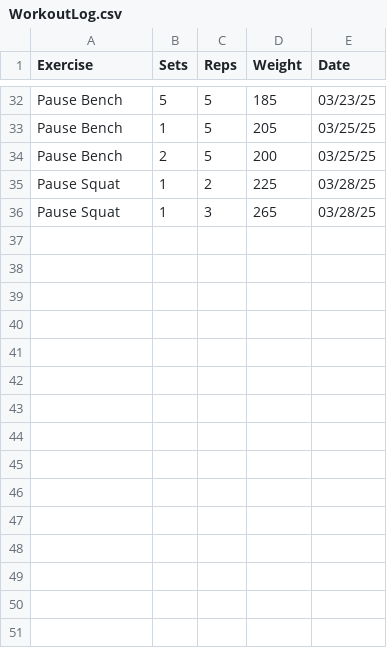
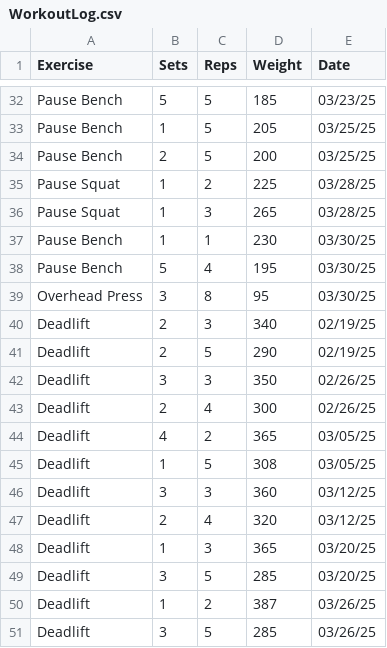
Before and after one commit to leegg713/PythonWorkoutLog, a CSV file: WorkoutLog.csv, drawn as a sheet; only a part is shown, gaps mark what is left out.

Commit message:
Added deadlift data to have to manipulate. Next time I need to re work the whole graph function to get more readable and useful data

```diff
--- a/WorkoutLog.csv
+++ b/WorkoutLog.csv
@@ -36 +36,16 @@ Pause Squat,1,2,225,03/28/25
 Pause Squat,1,3,265,03/28/25
+Pause Bench,1,1,230,03/30/25
+Pause Bench,5,4,195,03/30/25
+Overhead Press,3,8,95,03/30/25
+Deadlift,2,3,340,02/19/25
+Deadlift,2,5,290,02/19/25
+Deadlift,3,3,350,02/26/25
+Deadlift,2,4,300,02/26/25
+Deadlift,4,2,365,03/05/25
+Deadlift,1,5,308,03/05/25
+Deadlift,3,3,360,03/12/25
+Deadlift,2,4,320,03/12/25
+Deadlift,1,3,365,03/20/25
+Deadlift,3,5,285,03/20/25
+Deadlift,1,2,387,03/26/25
+Deadlift,3,5,285,03/26/25
```
Also changed, not shown: 1 other file.
